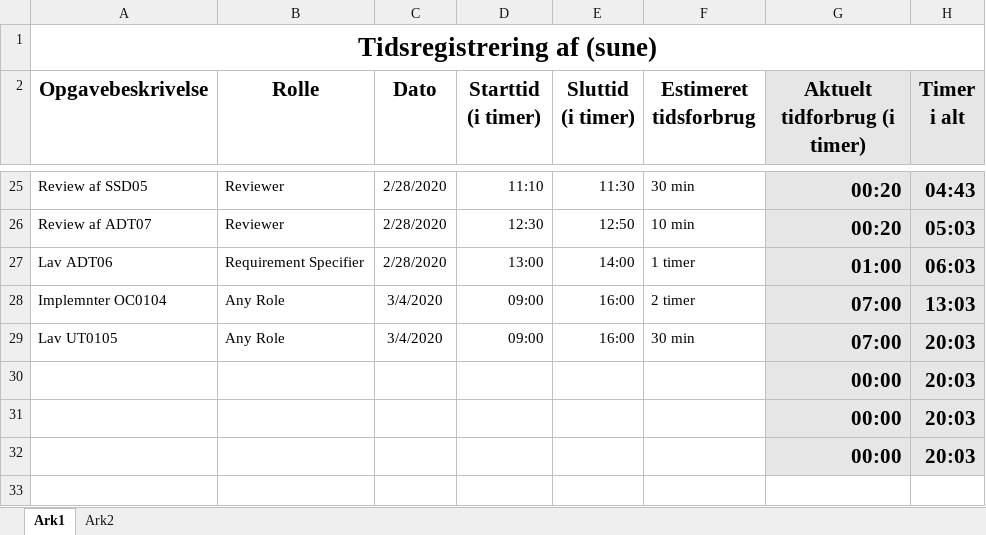
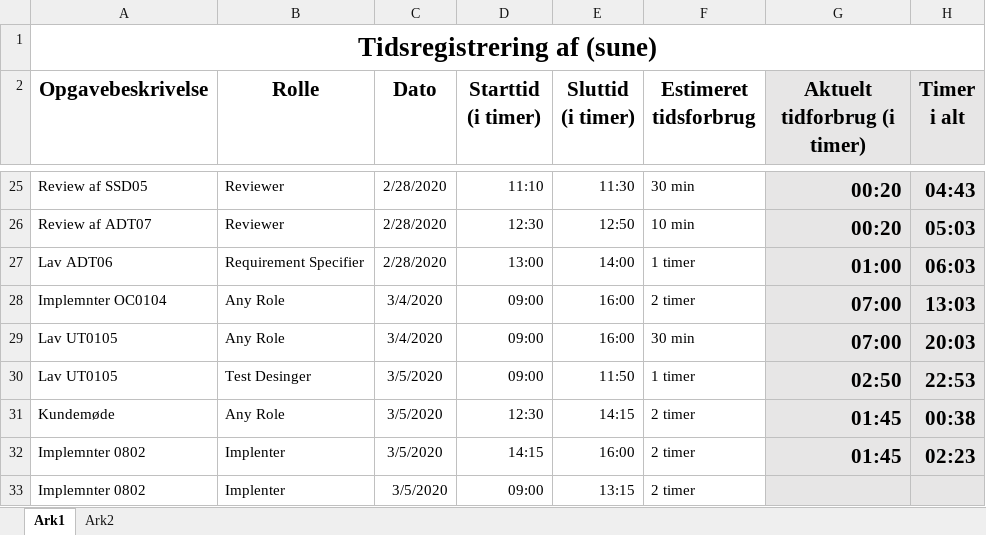
Before and after one commit to zealand-andp/HoeKulator, an Excel workbook: 08 Project Management/Tidsregistrering/PM18Tidsregistrering-sune.xlsx, sheet Ark1, drawn as a sheet; only a part is shown, gaps mark what is left out; values as stored, in another font and other column widths than the file's, no borders; charts and pictures not drawn; removed rows and columns are numbered as before the commit, all else as after; the diff names each change by its address in the sheet, - before the commit and + after, or states it on an @@ line.

Commit message:
ghfg

```diff
--- a/08 Project Management/Tidsregistrering/PM18Tidsregistrering-sune.xlsx (sheet Ark1)
+++ b/08 Project Management/Tidsregistrering/PM18Tidsregistrering-sune.xlsx (sheet Ark1)
-row 30:  |  |  |  |  |  | 00:00 | 20:03
-row 31:  |  |  |  |  |  | 00:00 | 20:03
-row 32:  |  |  |  |  |  | 00:00 | 20:03
+row 30: Lav UT0105 | Test Desinger | 3/5/2020 | 09:00 | 11:50 | 1 timer | 02:50 | 22:53
+row 31: Kundemøde | Any Role | 3/5/2020 | 12:30 | 14:15 | 2 timer | 01:45 | 00:38
+row 32: Implemnter 0802 | Implenter | 3/5/2020 | 14:15 | 16:00 | 2 timer | 01:45 | 02:23
+row 33: Implemnter 0802 | Implenter | 3/5/2020 | 09:00 | 13:15 | 2 timer
```
Also changed, not shown: charts or pictures.
